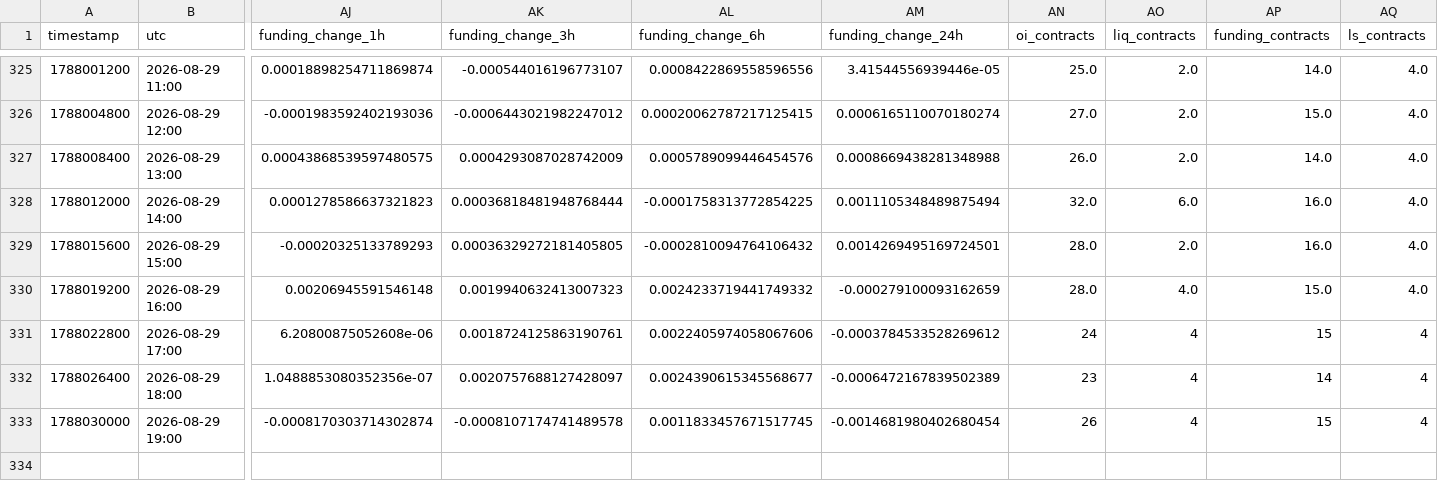
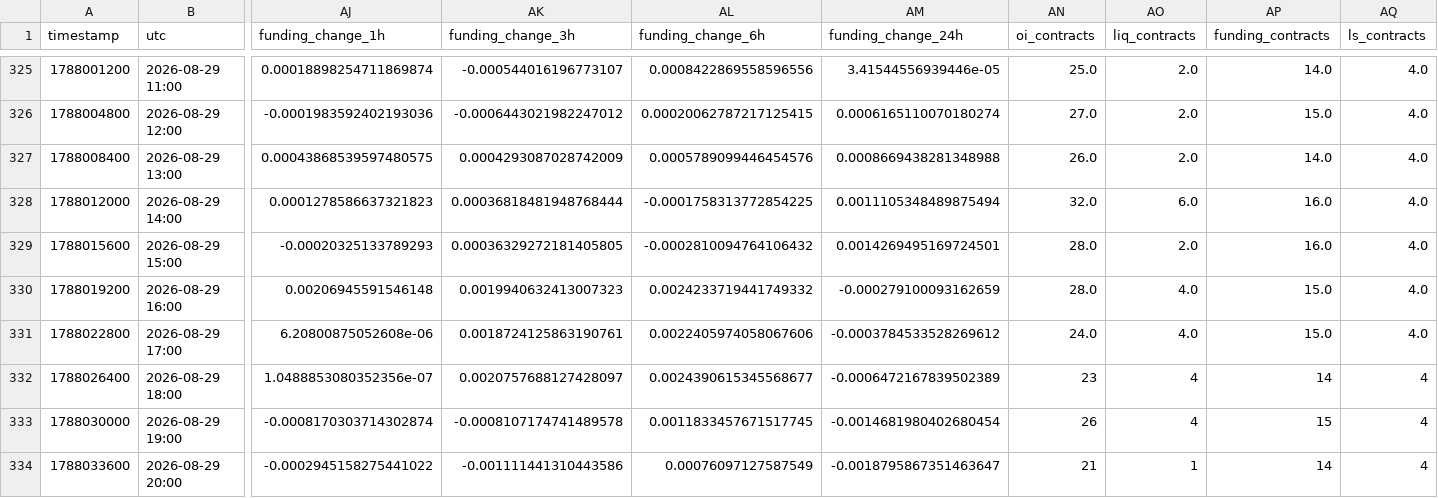
Before and after one commit to aakolodezh-eng/eth-squeeze-watch, a CSV file: eth_hourly.csv, drawn as a sheet; only a part is shown, gaps mark what is left out; rows hold the shown columns only; the diff names each change by its address in the sheet, - before the commit and + after, or states it on an @@ line.

```diff
--- a/eth_hourly.csv
+++ b/eth_hourly.csv
-AN331 (oi_contracts): 24
+AN331 (oi_contracts): 24.0
-AO331 (liq_contracts): 4
+AO331 (liq_contracts): 4.0
-AP331 (funding_contracts): 15
+AP331 (funding_contracts): 15.0
-AQ331 (ls_contracts): 4
+AQ331 (ls_contracts): 4.0
+row 334: 1788033600 | 2026-08-29 20:00 | -0.0002945158275441022 | -0.001111441310443586 | 0.00076097127587549 | -0.0018795867351463647 | 21 | 1 | 14 | 4
```
